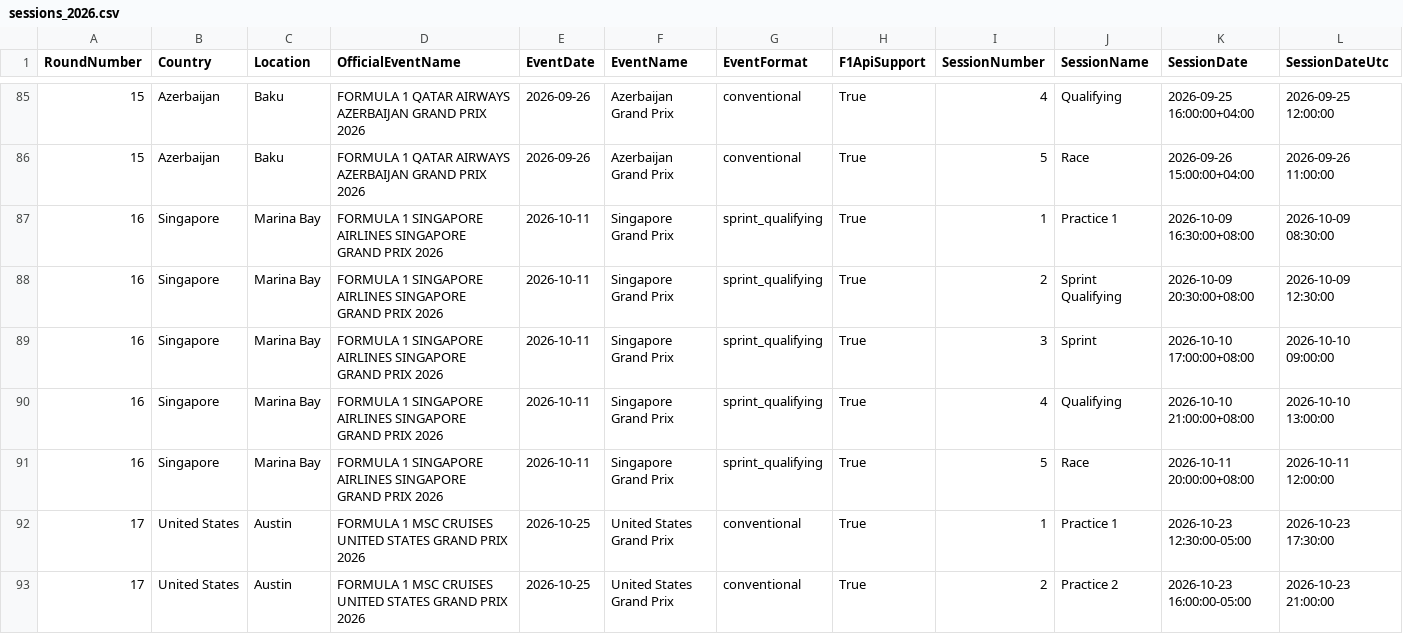
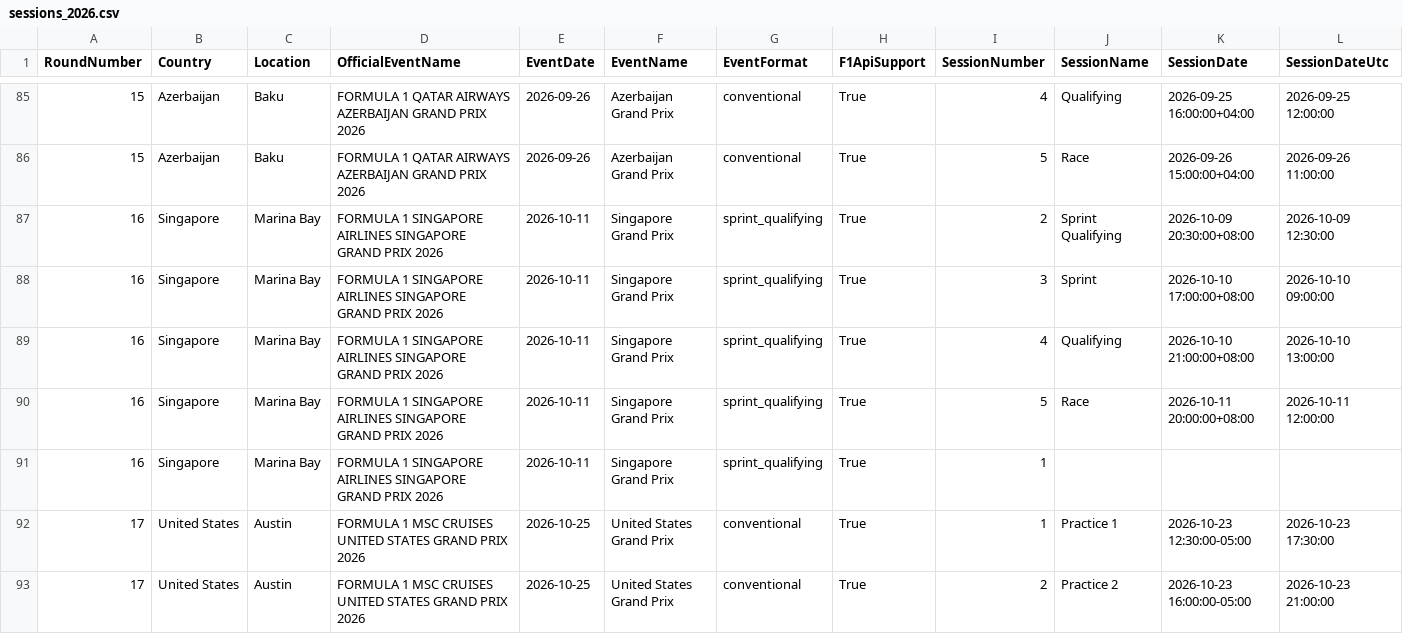
Before and after one commit to timhagan/f1_points, a CSV file: data/sessions_2026.csv, drawn as a sheet; only a part is shown, gaps mark what is left out.

```diff
--- a/data/sessions_2026.csv
+++ b/data/sessions_2026.csv
@@ -86,3 +86,2 @@ RoundNumber,Country,Location,OfficialEventName,EventDate,EventName,EventFormat,F
 15,Azerbaijan,Baku,FORMULA 1 QATAR AIRWAYS AZERBAIJAN GRAND PRIX 2026,2026-09-26,Azerbaijan Grand Prix,conventional,True,5,Race,2026-09-26 15:00:00+04:00,2026-09-26 11:00:00
-16,Singapore,Marina Bay,FORMULA 1 SINGAPORE AIRLINES SINGAPORE GRAND PRIX 2026,2026-10-11,Singapore Grand Prix,sprint_qualifying,True,1,Practice 1,2026-10-09 16:30:00+08:00,2026-10-09 08:30:00
 16,Singapore,Marina Bay,FORMULA 1 SINGAPORE AIRLINES SINGAPORE GRAND PRIX 2026,2026-10-11,Singapore Grand Prix,sprint_qualifying,True,2,Sprint Qualifying,2026-10-09 20:30:00+08:00,2026-10-09 12:30:00
@@ -91,2 +90,3 @@ RoundNumber,Country,Location,OfficialEventName,EventDate,EventName,EventFormat,F
 16,Singapore,Marina Bay,FORMULA 1 SINGAPORE AIRLINES SINGAPORE GRAND PRIX 2026,2026-10-11,Singapore Grand Prix,sprint_qualifying,True,5,Race,2026-10-11 20:00:00+08:00,2026-10-11 12:00:00
+16,Singapore,Marina Bay,FORMULA 1 SINGAPORE AIRLINES SINGAPORE GRAND PRIX 2026,2026-10-11,Singapore Grand Prix,sprint_qualifying,True,1,,,
 17,United States,Austin,FORMULA 1 MSC CRUISES UNITED STATES GRAND PRIX 2026,2026-10-25,United States Grand Prix,conventional,True,1,Practice 1,2026-10-23 12:30:00-05:00,2026-10-23 17:30:00
```
